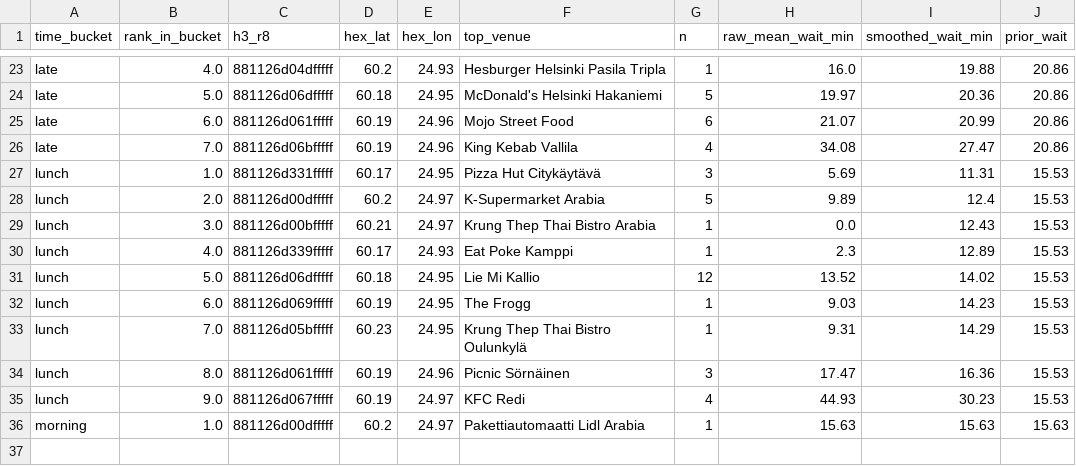
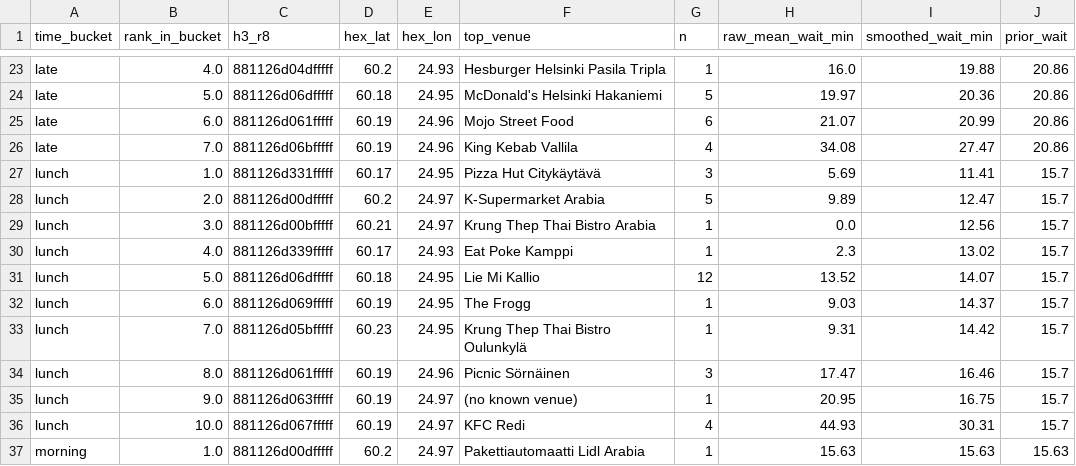
Before and after one commit to mdrifathahamed/spotorders, a CSV file: data/sample/spot_ranking.csv, drawn as a sheet; only a part is shown, gaps mark what is left out.

```diff
--- a/data/sample/spot_ranking.csv
+++ b/data/sample/spot_ranking.csv
@@ -26,11 +26,12 @@ late,6.0,881126d061fffff,60.19,24.96,Mojo Street Food,6,21.07,20.99,20.86
 late,7.0,881126d06bfffff,60.19,24.96,King Kebab Vallila,4,34.08,27.47,20.86
-lunch,1.0,881126d331fffff,60.17,24.95,Pizza Hut Citykäytävä,3,5.69,11.31,15.53
-lunch,2.0,881126d00dfffff,60.2,24.97,K-Supermarket Arabia,5,9.89,12.4,15.53
-lunch,3.0,881126d00bfffff,60.21,24.97,Krung Thep Thai Bistro Arabia,1,0.0,12.43,15.53
-lunch,4.0,881126d339fffff,60.17,24.93,Eat Poke Kamppi,1,2.3,12.89,15.53
-lunch,5.0,881126d06dfffff,60.18,24.95,Lie Mi Kallio,12,13.52,14.02,15.53
-lunch,6.0,881126d069fffff,60.19,24.95,The Frogg,1,9.03,14.23,15.53
-lunch,7.0,881126d05bfffff,60.23,24.95,Krung Thep Thai Bistro Oulunkylä,1,9.31,14.29,15.53
-lunch,8.0,881126d061fffff,60.19,24.96,Picnic Sörnäinen,3,17.47,16.36,15.53
-lunch,9.0,881126d067fffff,60.19,24.97,KFC Redi,4,44.93,30.23,15.53
+lunch,1.0,881126d331fffff,60.17,24.95,Pizza Hut Citykäytävä,3,5.69,11.41,15.7
+lunch,2.0,881126d00dfffff,60.2,24.97,K-Supermarket Arabia,5,9.89,12.47,15.7
+lunch,3.0,881126d00bfffff,60.21,24.97,Krung Thep Thai Bistro Arabia,1,0.0,12.56,15.7
+lunch,4.0,881126d339fffff,60.17,24.93,Eat Poke Kamppi,1,2.3,13.02,15.7
+lunch,5.0,881126d06dfffff,60.18,24.95,Lie Mi Kallio,12,13.52,14.07,15.7
+lunch,6.0,881126d069fffff,60.19,24.95,The Frogg,1,9.03,14.37,15.7
+lunch,7.0,881126d05bfffff,60.23,24.95,Krung Thep Thai Bistro Oulunkylä,1,9.31,14.42,15.7
+lunch,8.0,881126d061fffff,60.19,24.96,Picnic Sörnäinen,3,17.47,16.46,15.7
+lunch,9.0,881126d063fffff,60.19,24.97,(no known venue),1,20.95,16.75,15.7
+lunch,10.0,881126d067fffff,60.19,24.97,KFC Redi,4,44.93,30.31,15.7
 morning,1.0,881126d00dfffff,60.2,24.97,Pakettiautomaatti Lidl Arabia,1,15.63,15.63,15.63
```
Also changed, not shown: data/sample/hex_training_table.csv, data/sample/orders_public.csv, 4 other files.
